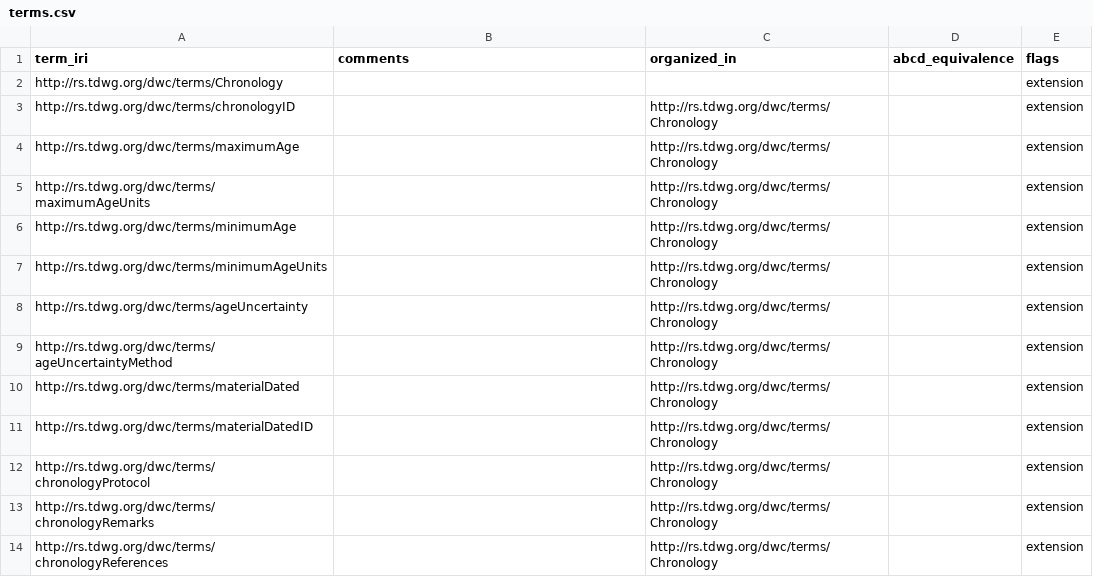
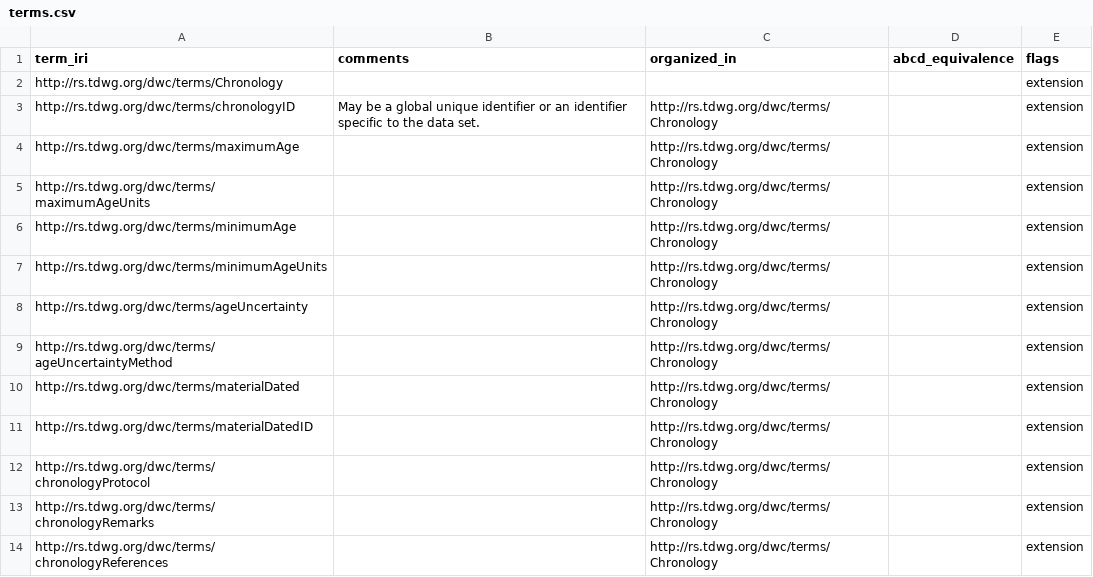
Before and after one commit to tdwg/chrono, a CSV file: build/config/terms.csv, drawn as a sheet.

Commit message:
Added all essential info for xml generation to terms.csv and terms_versions.csv

```diff
--- a/build/config/terms.csv
+++ b/build/config/terms.csv
@@ -2,3 +2,3 @@ term_iri,comments,organized_in,abcd_equivalence,flags
 http://rs.tdwg.org/dwc/terms/Chronology,,,,extension
-http://rs.tdwg.org/dwc/terms/chronologyID,,http://rs.tdwg.org/dwc/terms/Chronology,,extension
+http://rs.tdwg.org/dwc/terms/chronologyID,May be a global unique identifier or an identifier specific to the data set.,http://rs.tdwg.org/dwc/terms/Chronology,,extension
 http://rs.tdwg.org/dwc/terms/maximumAge,,http://rs.tdwg.org/dwc/terms/Chronology,,extension
```
Also changed, not shown: standard/vocabularies/term_versions.csv.
